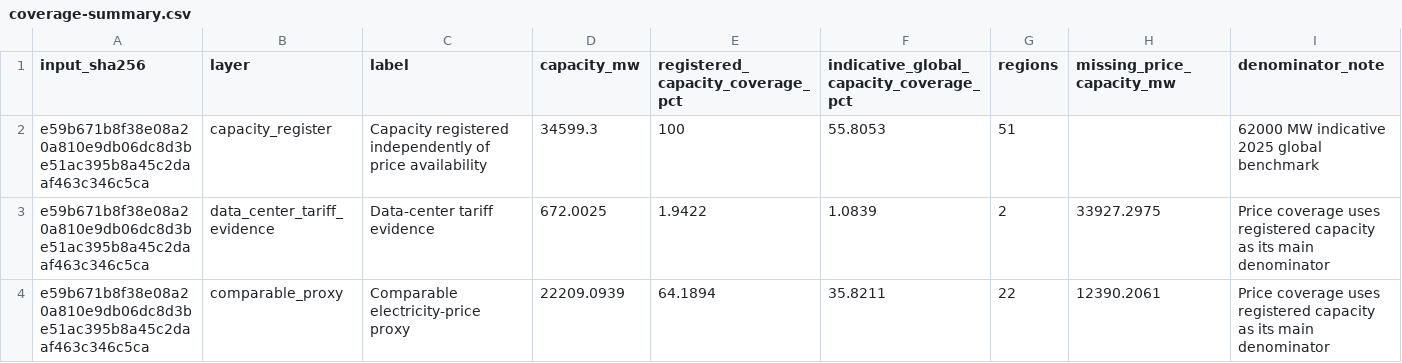
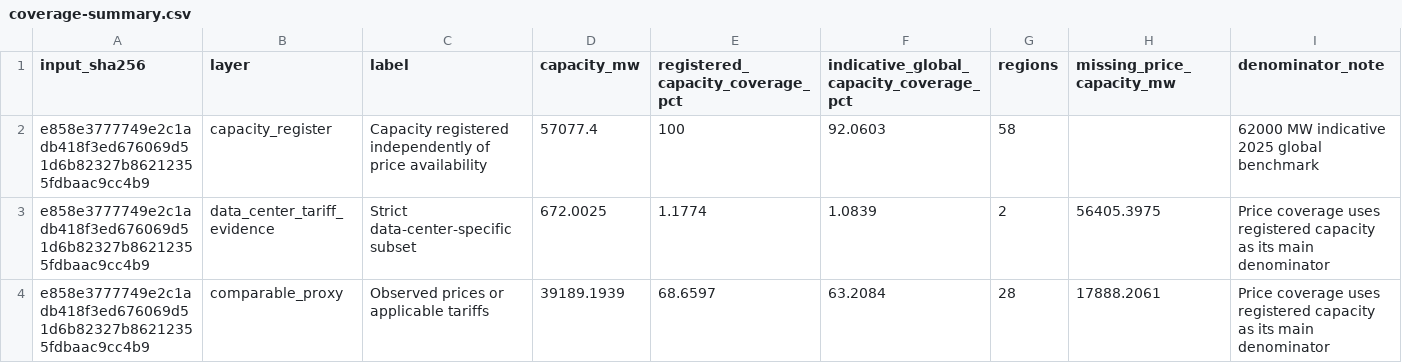
Before and after one commit to qrlow/compute-cost-curve, a CSV file: coverage-summary.csv, drawn as a sheet.

```diff
--- a/coverage-summary.csv
+++ b/coverage-summary.csv
@@ -1,4 +1,4 @@
 input_sha256,layer,label,capacity_mw,registered_capacity_coverage_pct,indicative_global_capacity_coverage_pct,regions,missing_price_capacity_mw,denominator_note
-e59b671b8f38e08a20a810e9db06dc8d3be51ac395b8a45c2daaf463c346c5ca,capacity_register,Capacity registered independently of price availability,34599.3,100,55.8053,51,,62000 MW indicative 2025 global benchmark
-e59b671b8f38e08a20a810e9db06dc8d3be51ac395b8a45c2daaf463c346c5ca,data_center_tariff_evidence,Data-center tariff evidence,672.0025,1.9422,1.0839,2,33927.2975,Price coverage uses registered capacity as its main denominator
-e59b671b8f38e08a20a810e9db06dc8d3be51ac395b8a45c2daaf463c346c5ca,comparable_proxy,Comparable electricity-price proxy,22209.0939,64.1894,35.8211,22,12390.2061,Price coverage uses registered capacity as its main denominator
+e858e3777749e2c1adb418f3ed676069d51d6b82327b86212355fdbaac9cc4b9,capacity_register,Capacity registered independently of price availability,57077.4,100,92.0603,58,,62000 MW indicative 2025 global benchmark
+e858e3777749e2c1adb418f3ed676069d51d6b82327b86212355fdbaac9cc4b9,data_center_tariff_evidence,Strict data-center-specific subset,672.0025,1.1774,1.0839,2,56405.3975,Price coverage uses registered capacity as its main denominator
+e858e3777749e2c1adb418f3ed676069d51d6b82327b86212355fdbaac9cc4b9,comparable_proxy,Observed prices or applicable tariffs,39189.1939,68.6597,63.2084,28,17888.2061,Price coverage uses registered capacity as its main denominator
```
Also changed, not shown: audit/source-verification.csv, country-capacity-gaps.csv, 12 other files.
